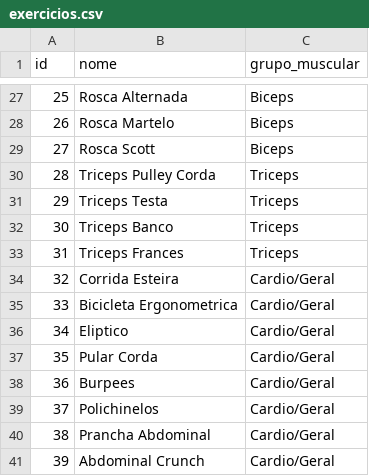
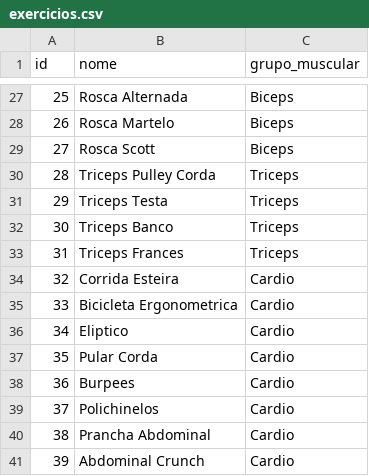
Before and after one commit to MauricioIkeda/Projeto-LifeFit-Com-IA, a CSV file: Iazinho/exercicios.csv, drawn as a sheet; only a part is shown, gaps mark what is left out.

```diff
--- a/Iazinho/exercicios.csv
+++ b/Iazinho/exercicios.csv
@@ -33,9 +33,9 @@ id,nome,grupo_muscular
 31,Triceps Frances,Triceps
-32,Corrida Esteira,Cardio/Geral
-33,Bicicleta Ergonometrica,Cardio/Geral
-34,Eliptico,Cardio/Geral
-35,Pular Corda,Cardio/Geral
-36,Burpees,Cardio/Geral
-37,Polichinelos,Cardio/Geral
-38,Prancha Abdominal,Cardio/Geral
-39,Abdominal Crunch,Cardio/Geral
+32,Corrida Esteira,Cardio
+33,Bicicleta Ergonometrica,Cardio
+34,Eliptico,Cardio
+35,Pular Corda,Cardio
+36,Burpees,Cardio
+37,Polichinelos,Cardio
+38,Prancha Abdominal,Cardio
+39,Abdominal Crunch,Cardio
```
Also changed, not shown: 6 other files.
